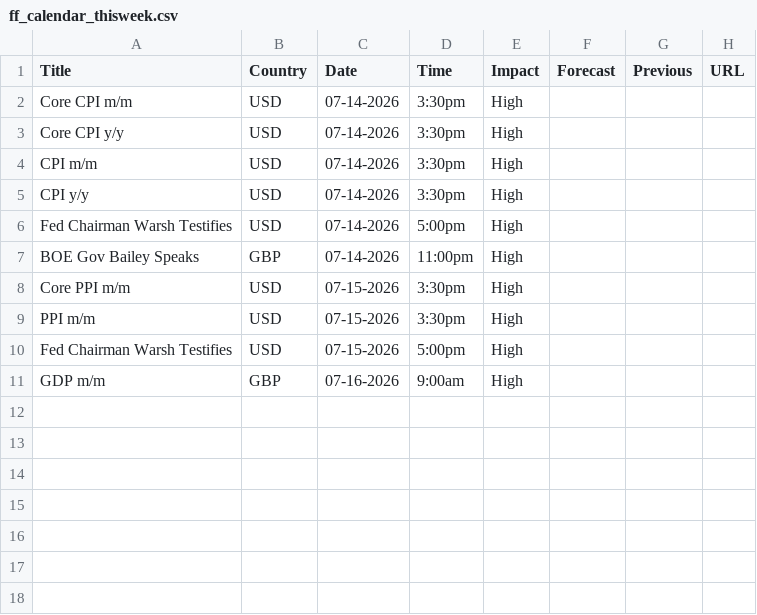
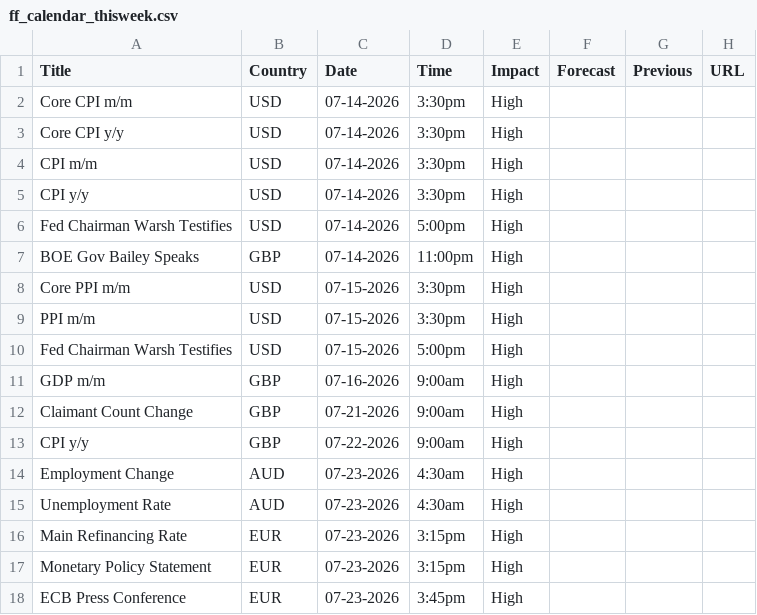
Before and after one commit to madesaw/CF_News, a CSV file: ff_calendar_thisweek.csv, drawn as a sheet.

```diff
--- a/ff_calendar_thisweek.csv
+++ b/ff_calendar_thisweek.csv
@@ -11 +11,8 @@ Fed Chairman Warsh Testifies,USD,07-15-2026,5:00pm,High,,,
 GDP m/m,GBP,07-16-2026,9:00am,High,,,
+Claimant Count Change,GBP,07-21-2026,9:00am,High,,,
+CPI y/y,GBP,07-22-2026,9:00am,High,,,
+Employment Change,AUD,07-23-2026,4:30am,High,,,
+Unemployment Rate,AUD,07-23-2026,4:30am,High,,,
+Main Refinancing Rate,EUR,07-23-2026,3:15pm,High,,,
+Monetary Policy Statement,EUR,07-23-2026,3:15pm,High,,,
+ECB Press Conference,EUR,07-23-2026,3:45pm,High,,,
```
